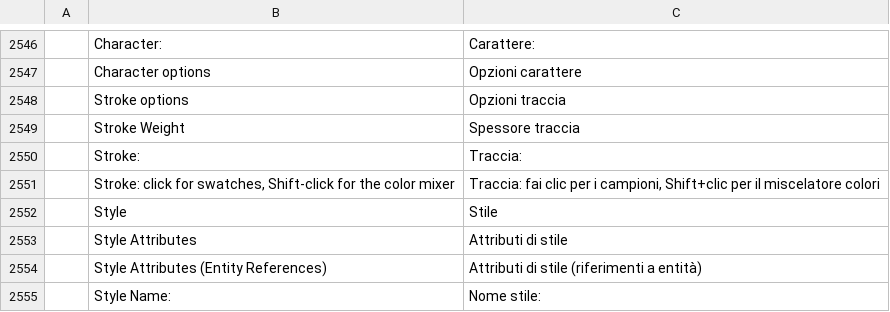
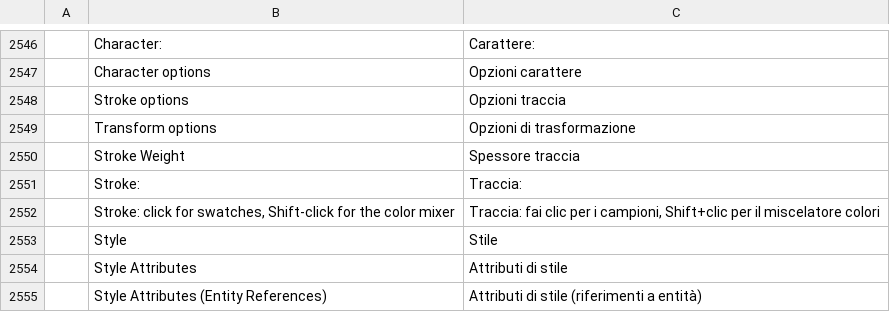
Before and after one commit to 7mz410/ShibShib-rsm, a TSV file: crates/ui-egui/src/i18n/it.tsv, drawn as a sheet; only a part is shown, gaps mark what is left out; the shorter side is filled out with more unchanged rows.

```diff
--- a/crates/ui-egui/src/i18n/it.tsv
+++ b/crates/ui-egui/src/i18n/it.tsv
@@ -2548,2 +2548,3 @@
 	Stroke options	Opzioni traccia
+	Transform options	Opzioni di trasformazione
 	Stroke Weight	Spessore traccia
```
